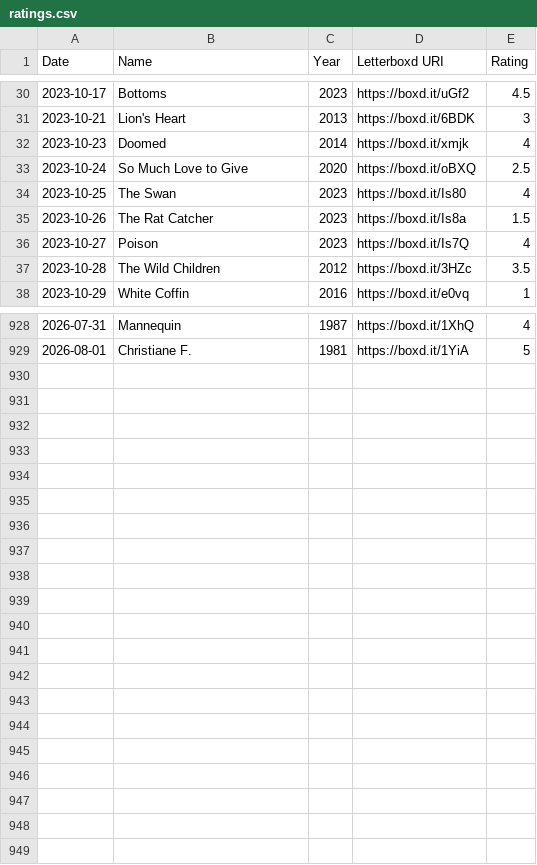
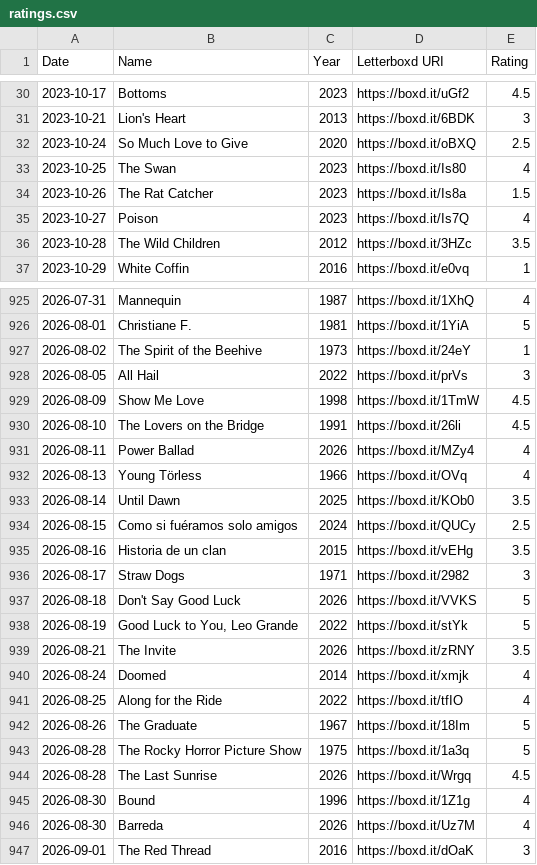
Before and after one commit to AgosVenezia/Letterboxd-aguitov, a CSV file: ratings.csv, drawn as a sheet; only a part is shown, gaps mark what is left out; the diff covers the shown part only.

```diff
--- a/ratings.csv
+++ b/ratings.csv
@@ -31,3 +31,2 @@ Date,Name,Year,Letterboxd URI,Rating
 2023-10-21,Lion's Heart,2013,https://boxd.it/6BDK,3
-2023-10-23,Doomed,2014,https://boxd.it/xmjk,4
 2023-10-24,So Much Love to Give,2020,https://boxd.it/oBXQ,2.5
@@ -929 +926,22 @@ Date,Name,Year,Letterboxd URI,Rating
 2026-08-01,Christiane F.,1981,https://boxd.it/1YiA,5
+2026-08-02,The Spirit of the Beehive,1973,https://boxd.it/24eY,1
+2026-08-05,All Hail,2022,https://boxd.it/prVs,3
+2026-08-09,Show Me Love,1998,https://boxd.it/1TmW,4.5
+2026-08-10,The Lovers on the Bridge,1991,https://boxd.it/26li,4.5
+2026-08-11,Power Ballad,2026,https://boxd.it/MZy4,4
+2026-08-13,Young Törless,1966,https://boxd.it/OVq,4
+2026-08-14,Until Dawn,2025,https://boxd.it/KOb0,3.5
+2026-08-15,Como si fuéramos solo amigos,2024,https://boxd.it/QUCy,2.5
+2026-08-16,Historia de un clan,2015,https://boxd.it/vEHg,3.5
+2026-08-17,Straw Dogs,1971,https://boxd.it/2982,3
+2026-08-18,Don't Say Good Luck,2026,https://boxd.it/VVKS,5
+2026-08-19,"Good Luck to You, Leo Grande",2022,https://boxd.it/stYk,5
+2026-08-21,The Invite,2026,https://boxd.it/zRNY,3.5
+2026-08-24,Doomed,2014,https://boxd.it/xmjk,4
+2026-08-25,Along for the Ride,2022,https://boxd.it/tfIO,4
+2026-08-26,The Graduate,1967,https://boxd.it/18Im,5
+2026-08-28,The Rocky Horror Picture Show,1975,https://boxd.it/1a3q,5
+2026-08-28,The Last Sunrise,2026,https://boxd.it/Wrgq,4.5
+2026-08-30,Bound,1996,https://boxd.it/1Z1g,4
+2026-08-30,Barreda,2026,https://boxd.it/Uz7M,4
+2026-09-01,The Red Thread,2016,https://boxd.it/dOaK,3
```
Also changed, not shown: 2 removed rows elsewhere in this file, comments.csv, diary.csv, 30 other files.
